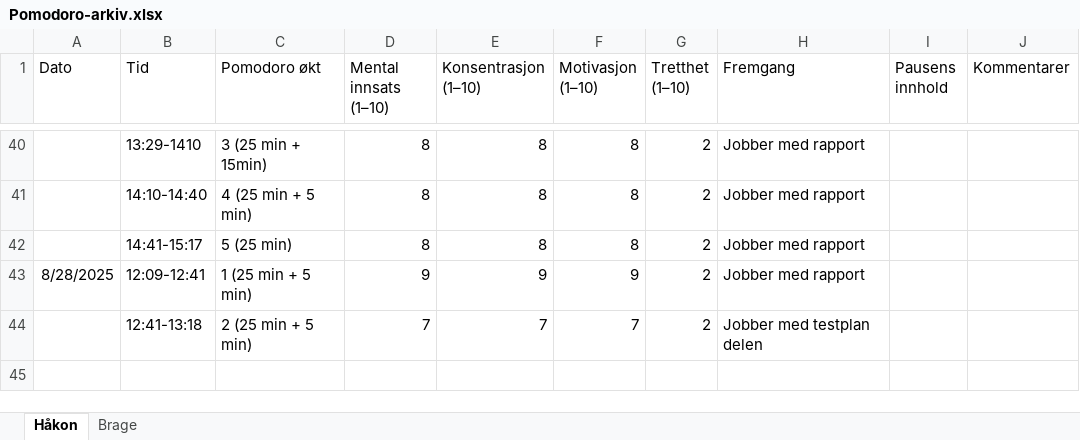
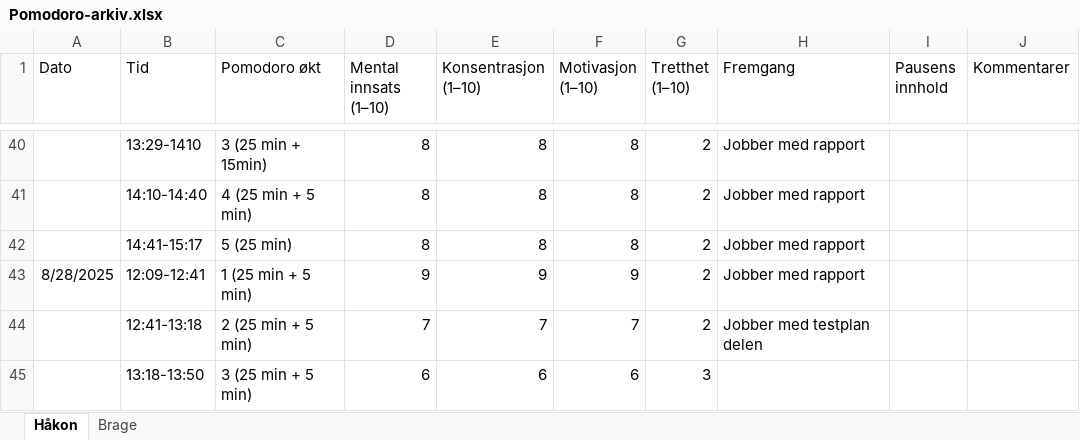
Before and after one commit to RealHaakon/TEL100, an Excel workbook: Arbeidslogg/Pomodoro-arkiv.xlsx, sheet Håkon, drawn as a sheet; only a part is shown, gaps mark what is left out; values as stored, in another font and other column widths than the file's, no borders; the diff names each change by its address in the sheet, - before the commit and + after, or states it on an @@ line.

```diff
--- a/Arbeidslogg/Pomodoro-arkiv.xlsx (sheet Håkon)
+++ b/Arbeidslogg/Pomodoro-arkiv.xlsx (sheet Håkon)
+row 45:  | 13:18-13:50 | 3 (25 min + 5 min) | 6 | 6 | 6 | 3
```
Also changed, not shown: sheet Brage, 5 other files.
